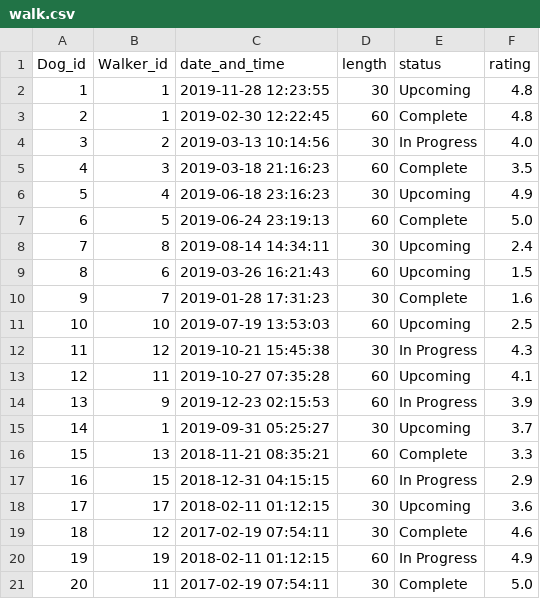
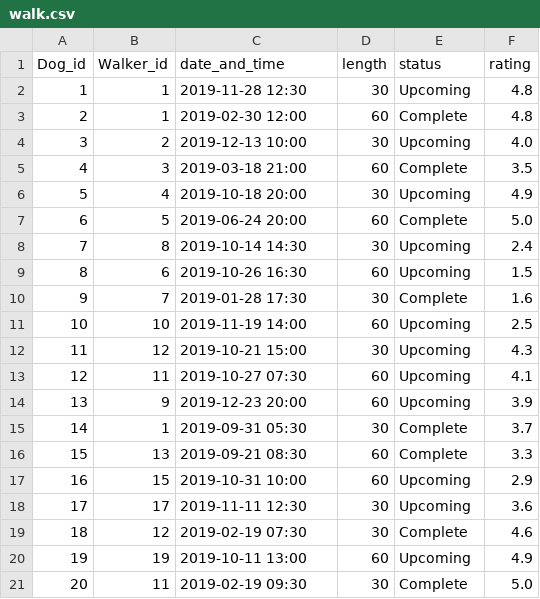
Before and after one commit to maryfarner18/module-one-final-project-guidelines-nyc-web-091619, a CSV file: db/walk.csv, drawn as a sheet.

```diff
--- a/db/walk.csv
+++ b/db/walk.csv
@@ -1,21 +1,21 @@
 Dog_id,Walker_id, date_and_time, length, status, rating
-1, 1, 2019-11-28 12:23:55, 30, Upcoming, 4.8
-2, 1, 2019-02-30 12:22:45, 60, Complete, 4.8
-3, 2, 2019-03-13 10:14:56, 30, In Progress, 4.0
-4, 3, 2019-03-18 21:16:23, 60, Complete, 3.5
-5, 4, 2019-06-18 23:16:23, 30, Upcoming, 4.9
-6, 5, 2019-06-24 23:19:13, 60, Complete, 5.0
-7, 8, 2019-08-14 14:34:11, 30, Upcoming, 2.4
-8, 6, 2019-03-26 16:21:43, 60, Upcoming, 1.5
-9, 7, 2019-01-28 17:31:23, 30, Complete, 1.6
-10, 10, 2019-07-19 13:53:03, 60, Upcoming, 2.5
-11, 12, 2019-10-21 15:45:38, 30, In Progress, 4.3
-12, 11, 2019-10-27 07:35:28, 60, Upcoming, 4.1
-13, 9, 2019-12-23 02:15:53, 60, In Progress, 3.9
-14, 1, 2019-09-31 05:25:27, 30, Upcoming, 3.7
-15, 13, 2018-11-21 08:35:21, 60, Complete, 3.3
-16, 15, 2018-12-31 04:15:15, 60, In Progress, 2.9
-17, 17, 2018-02-11 01:12:15, 30, Upcoming, 3.6
-18, 12, 2017-02-19 07:54:11, 30, Complete, 4.6
-19, 19, 2018-02-11 01:12:15, 60, In Progress, 4.9
-20, 11, 2017-02-19 07:54:11, 30, Complete, 5.0
+1, 1, 2019-11-28 12:30, 30, Upcoming, 4.8
+2, 1, 2019-02-30 12:00, 60, Complete, 4.8
+3, 2, 2019-12-13 10:00, 30, Upcoming, 4.0
+4, 3, 2019-03-18 21:00, 60, Complete, 3.5
+5, 4, 2019-10-18 20:00, 30, Upcoming, 4.9
+6, 5, 2019-06-24 20:00, 60, Complete, 5.0
+7, 8, 2019-10-14 14:30, 30, Upcoming, 2.4
+8, 6, 2019-10-26 16:30, 60, Upcoming, 1.5
+9, 7, 2019-01-28 17:30, 30, Complete, 1.6
+10, 10, 2019-11-19 14:00, 60, Upcoming, 2.5
+11, 12, 2019-10-21 15:00, 30, Upcoming, 4.3
+12, 11, 2019-10-27 07:30, 60, Upcoming, 4.1
+13, 9, 2019-12-23 20:00, 60, Upcoming, 3.9
+14, 1, 2019-09-31 05:30, 30, Complete, 3.7
+15, 13, 2019-09-21 08:30, 60, Complete, 3.3
+16, 15, 2019-10-31 10:00, 60, Upcoming, 2.9
+17, 17, 2019-11-11 12:30, 30, Upcoming, 3.6
+18, 12, 2019-02-19 07:30, 30, Complete, 4.6
+19, 19, 2019-10-11 13:00, 60, Upcoming, 4.9
+20, 11, 2019-02-19 09:30, 30, Complete, 5.0
```
Also changed, not shown: db/dog.csv, db/owner.csv, 25 other files.
